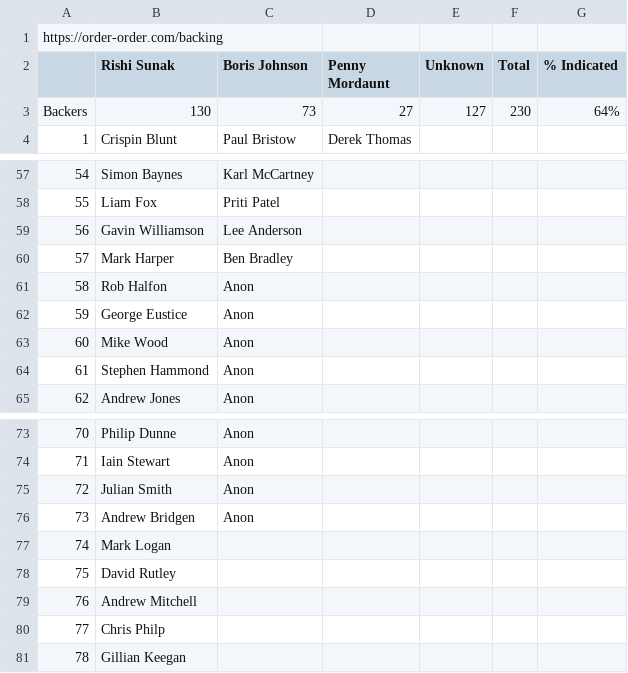
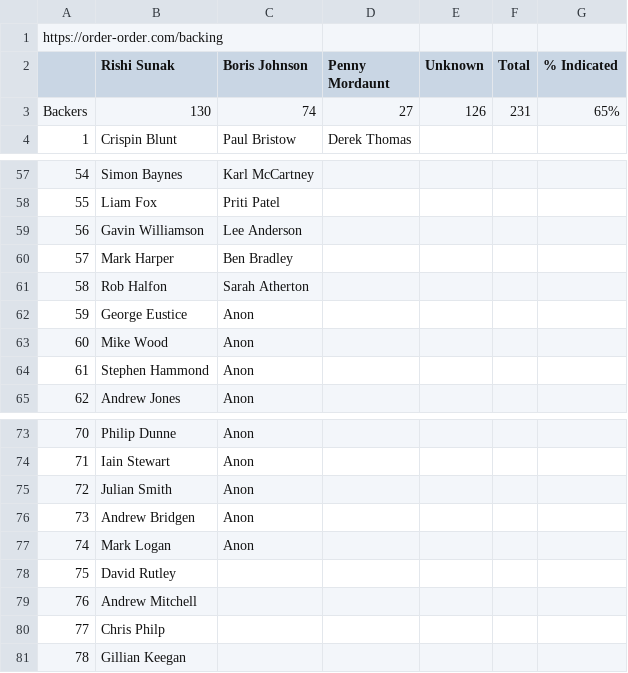
Before and after one commit to tomviner/scrape-tory-nominations, a CSV file: noms.csv, drawn as a sheet; only a part is shown, gaps mark what is left out.

```diff
--- a/noms.csv
+++ b/noms.csv
@@ -2,3 +2,3 @@ https://order-order.com/backing,,,,,,
 ,Rishi Sunak,Boris Johnson,Penny Mordaunt,Unknown,Total,% Indicated
-Backers,130,73,27,127,230,64%
+Backers,130,74,27,126,231,65%
 1,Crispin Blunt,Paul Bristow,Derek Thomas,,,
@@ -60,3 +60,3 @@ Backers,130,73,27,127,230,64%
 57,Mark Harper,Ben Bradley,,,,
-58,Rob Halfon,Anon,,,,
+58,Rob Halfon,Sarah Atherton,,,,
 59,George Eustice,Anon,,,,
@@ -76,3 +76,3 @@ Backers,130,73,27,127,230,64%
 73,Andrew Bridgen,Anon,,,,
-74,Mark Logan,,,,,
+74,Mark Logan,Anon,,,,
 75,David Rutley,,,,,
```
Also changed, not shown: gf-noms-time-series.csv, smarkets-endorsements.csv, 3 other files.
